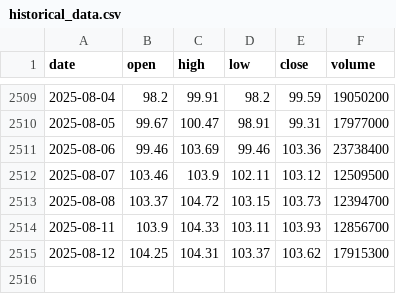
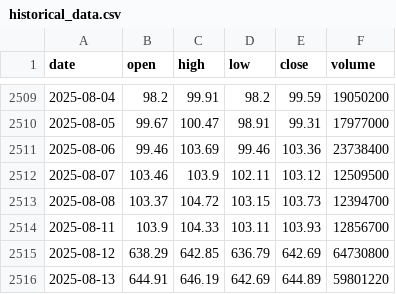
Before and after one commit to LukeGSW/AnalisiCiclica-WMT, a CSV file: data/historical_data.csv, drawn as a sheet; only a part is shown, gaps mark what is left out.

```diff
--- a/data/historical_data.csv
+++ b/data/historical_data.csv
@@ -2514,2 +2514,3 @@ date,open,high,low,close,volume
 2025-08-11,103.9,104.33,103.11,103.93,12856700
-2025-08-12,104.25,104.31,103.37,103.62,17915300
+2025-08-12,638.29,642.85,636.79,642.69,64730800
+2025-08-13,644.91,646.19,642.69,644.89,59801220
```
Also changed, not shown: data/signals.csv, 3 other files.
